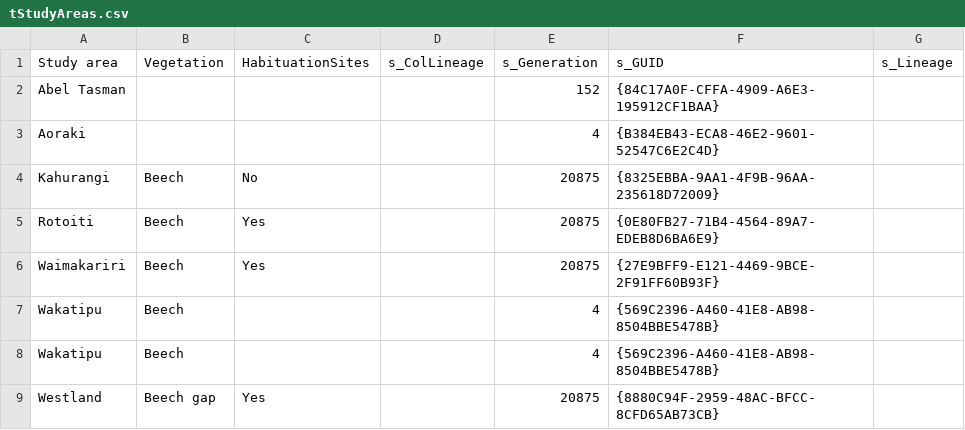
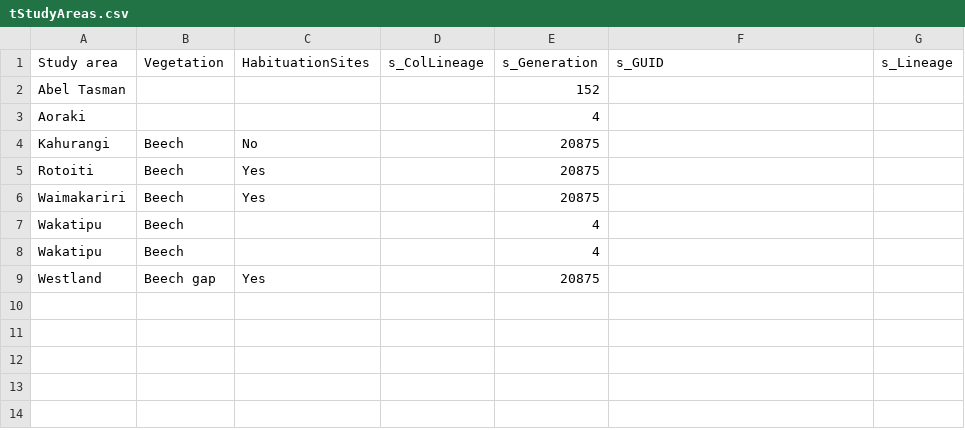
Before and after one commit to electricmagnetic/keadatabase-back, a CSV file: test_data/tStudyAreas.csv, drawn as a sheet; the diff names each change by its address in the sheet, - before the commit and + after, or states it on an @@ line.

Commit message:
Updating test data consistent with new export format

```diff
--- a/test_data/tStudyAreas.csv
+++ b/test_data/tStudyAreas.csv
-F2 (s_GUID): {84C17A0F-CFFA-4909-A6E3-195912CF1BAA}
+F2 (s_GUID): (empty)
-F3 (s_GUID): {B384EB43-ECA8-46E2-9601-52547C6E2C4D}
+F3 (s_GUID): (empty)
-F4 (s_GUID): {8325EBBA-9AA1-4F9B-96AA-235618D72009}
+F4 (s_GUID): (empty)
-F5 (s_GUID): {0E80FB27-71B4-4564-89A7-EDEB8D6BA6E9}
+F5 (s_GUID): (empty)
-F6 (s_GUID): {27E9BFF9-E121-4469-9BCE-2F91FF60B93F}
+F6 (s_GUID): (empty)
-F7:F8 (s_GUID): {569C2396-A460-41E8-AB98-8504BBE5478B}
+F7:F8 (s_GUID): (empty)
-F9 (s_GUID): {8880C94F-2959-48AC-BFCC-8CFD65AB73CB}
+F9 (s_GUID): (empty)
```
Also changed, not shown: test_data/Kea.csv, 1 other file.
